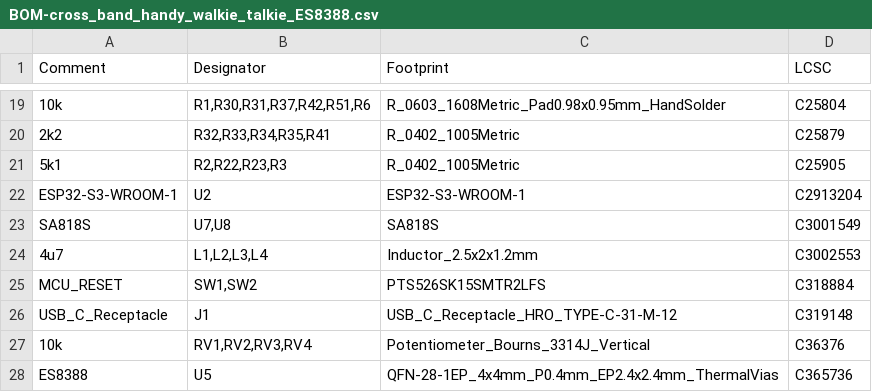
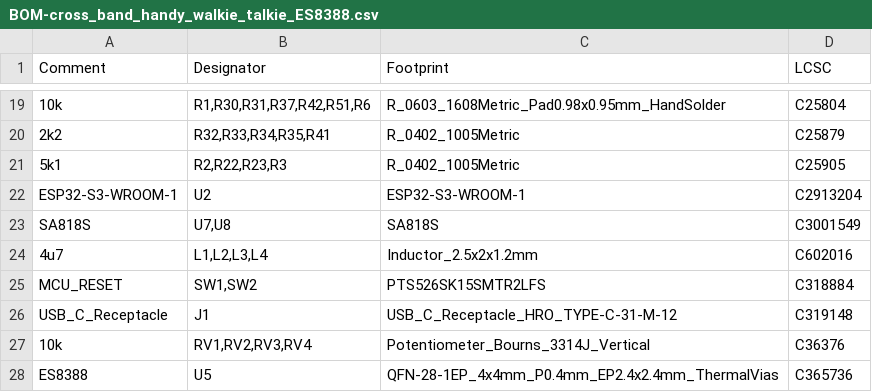
Before and after one commit to immortal-sniper1/cross_band_handy_walkie_talkie, a CSV file: HW/cross_band_handy_walkie_talkie_ES8388/jlcpcb/production_files/BOM-cross_band_handy_walkie_talkie_ES8388.csv, drawn as a sheet; only a part is shown, gaps mark what is left out.

```diff
--- a/HW/cross_band_handy_walkie_talkie_ES8388/jlcpcb/production_files/BOM-cross_band_handy_walkie_talkie_ES8388.csv
+++ b/HW/cross_band_handy_walkie_talkie_ES8388/jlcpcb/production_files/BOM-cross_band_handy_walkie_talkie_ES8388.csv
@@ -23,3 +23,3 @@ ESP32-S3-WROOM-1,U2,ESP32-S3-WROOM-1,C2913204
 SA818S,"U7,U8",SA818S,C3001549
-4u7,"L1,L2,L3,L4",Inductor_2.5x2x1.2mm,C3002553
+4u7,"L1,L2,L3,L4",Inductor_2.5x2x1.2mm,C602016
 MCU_RESET,"SW1,SW2",PTS526SK15SMTR2LFS,C318884
```
Also changed, not shown: 22 other files.
